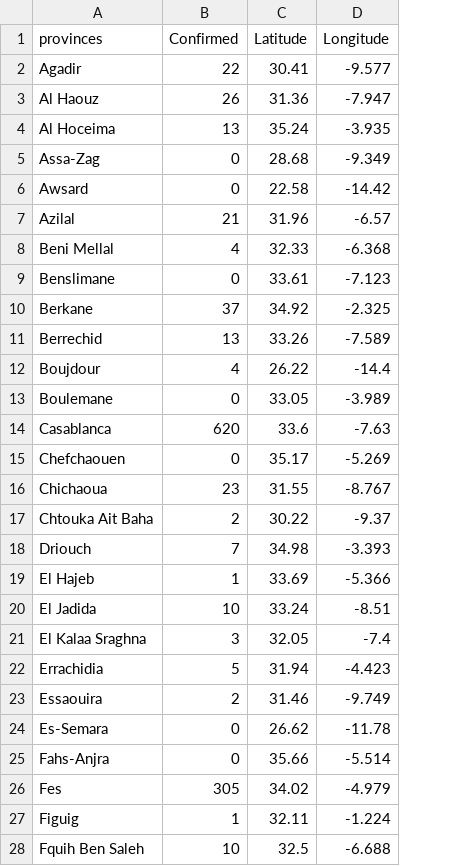
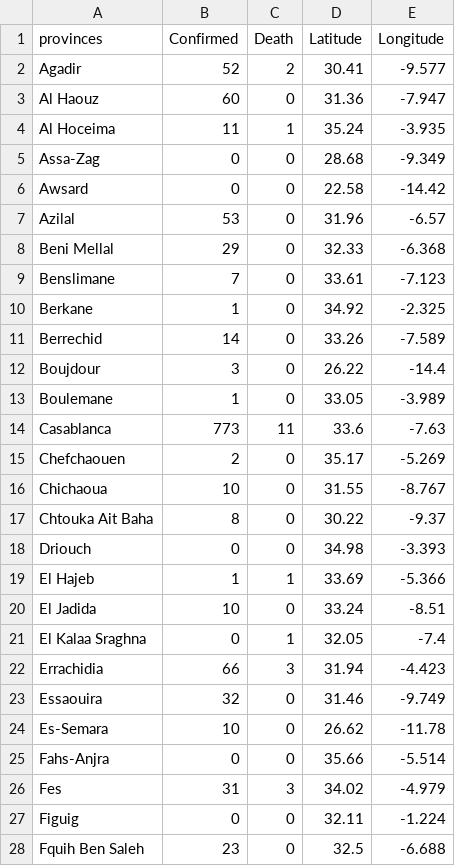
Before and after one commit to medel96/covid_19_moroccan_provinces_data, a CSV file: by_province.csv, drawn as a sheet; only a part is shown; the diff covers the shown part only; the diff names each change by its address in the sheet, - before the commit and + after, or states it on an @@ line.

Commit message:
Add files via upload

```diff
--- a/by_province.csv
+++ b/by_province.csv
+column C (Death), rows 2-28: 2 | 0 | 1 | 0 | 0 | 0 | 0 | 0 | 0 | 0 | 0 | 0 | 11 | 0 | 0 | 0 | 0 | 1 | 0 | 1 | 3 | 0 | 0 | 0 | 3 | 0 | 0
-B2 (Confirmed): 22
+B2 (Confirmed): 52
-B3 (Confirmed): 26
+B3 (Confirmed): 60
-B4 (Confirmed): 13
+B4 (Confirmed): 11
-B7 (Confirmed): 21
+B7 (Confirmed): 53
-B8 (Confirmed): 4
+B8 (Confirmed): 29
-B9 (Confirmed): 0
+B9 (Confirmed): 7
-B10 (Confirmed): 37
+B10 (Confirmed): 1
-B11 (Confirmed): 13
+B11 (Confirmed): 14
-B12 (Confirmed): 4
+B12 (Confirmed): 3
-B13 (Confirmed): 0
+B13 (Confirmed): 1
-B14 (Confirmed): 620
+B14 (Confirmed): 773
-B15 (Confirmed): 0
+B15 (Confirmed): 2
-B16 (Confirmed): 23
+B16 (Confirmed): 10
-B17 (Confirmed): 2
+B17 (Confirmed): 8
-B18 (Confirmed): 7
+B18 (Confirmed): 0
-B21 (Confirmed): 3
+B21 (Confirmed): 0
-B22 (Confirmed): 5
+B22 (Confirmed): 66
-B23 (Confirmed): 2
+B23 (Confirmed): 32
-B24 (Confirmed): 0
+B24 (Confirmed): 10
-B26 (Confirmed): 305
+B26 (Confirmed): 31
-B27 (Confirmed): 1
+B27 (Confirmed): 0
-B28 (Confirmed): 10
+B28 (Confirmed): 23
```
Also changed, not shown: 47 edited cells elsewhere in this file.
